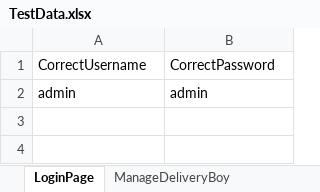
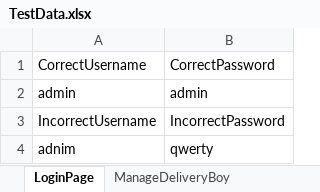
Before and after one commit to Jac0b2000/7rMart, an Excel workbook: 7rmart_supermarket/src/main/resources/TestData.xlsx, sheet LoginPage, drawn as a sheet; values as stored, in another font and other column widths than the file's, no borders; the diff names each change by its address in the sheet, - before the commit and + after, or states it on an @@ line.

```diff
--- a/7rmart_supermarket/src/main/resources/TestData.xlsx (sheet LoginPage)
+++ b/7rmart_supermarket/src/main/resources/TestData.xlsx (sheet LoginPage)
+row 3: IncorrectUsername | IncorrectPassword
+row 4: adnim | qwerty
```
Also changed, not shown: 13 other files.
